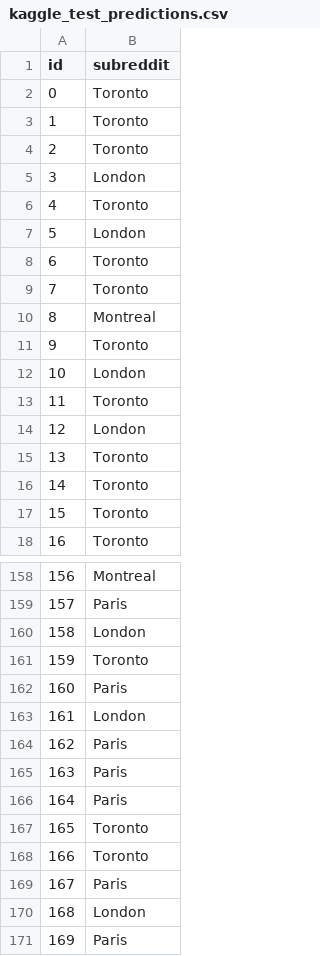
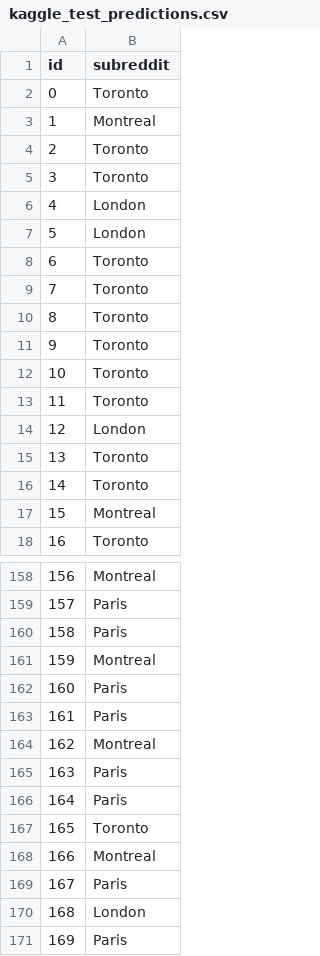
Before and after one commit to faverogian/ECSE551, a CSV file: Project 2/Datasets/kaggle_test_predictions.csv, drawn as a sheet; only a part is shown, gaps mark what is left out; the diff covers the shown part only.

```diff
--- a/Project 2/Datasets/kaggle_test_predictions.csv
+++ b/Project 2/Datasets/kaggle_test_predictions.csv
@@ -2,6 +2,6 @@ id,subreddit
 0,Toronto
-1,Toronto
+1,Montreal
 2,Toronto
-3,London
-4,Toronto
+3,Toronto
+4,London
 5,London
@@ -9,5 +9,5 @@ id,subreddit
 7,Toronto
-8,Montreal
+8,Toronto
 9,Toronto
-10,London
+10,Toronto
 11,Toronto
@@ -16,3 +16,3 @@ id,subreddit
 14,Toronto
-15,Toronto
+15,Montreal
 16,Toronto
@@ -159,7 +159,7 @@ id,subreddit
 157,Paris
-158,London
-159,Toronto
+158,Paris
+159,Montreal
 160,Paris
-161,London
-162,Paris
+161,Paris
+162,Montreal
 163,Paris
@@ -167,3 +167,3 @@ id,subreddit
 165,Toronto
-166,Toronto
+166,Montreal
 167,Paris
```
Also changed, not shown: 48 edited cells elsewhere in this file, 4 other files.
